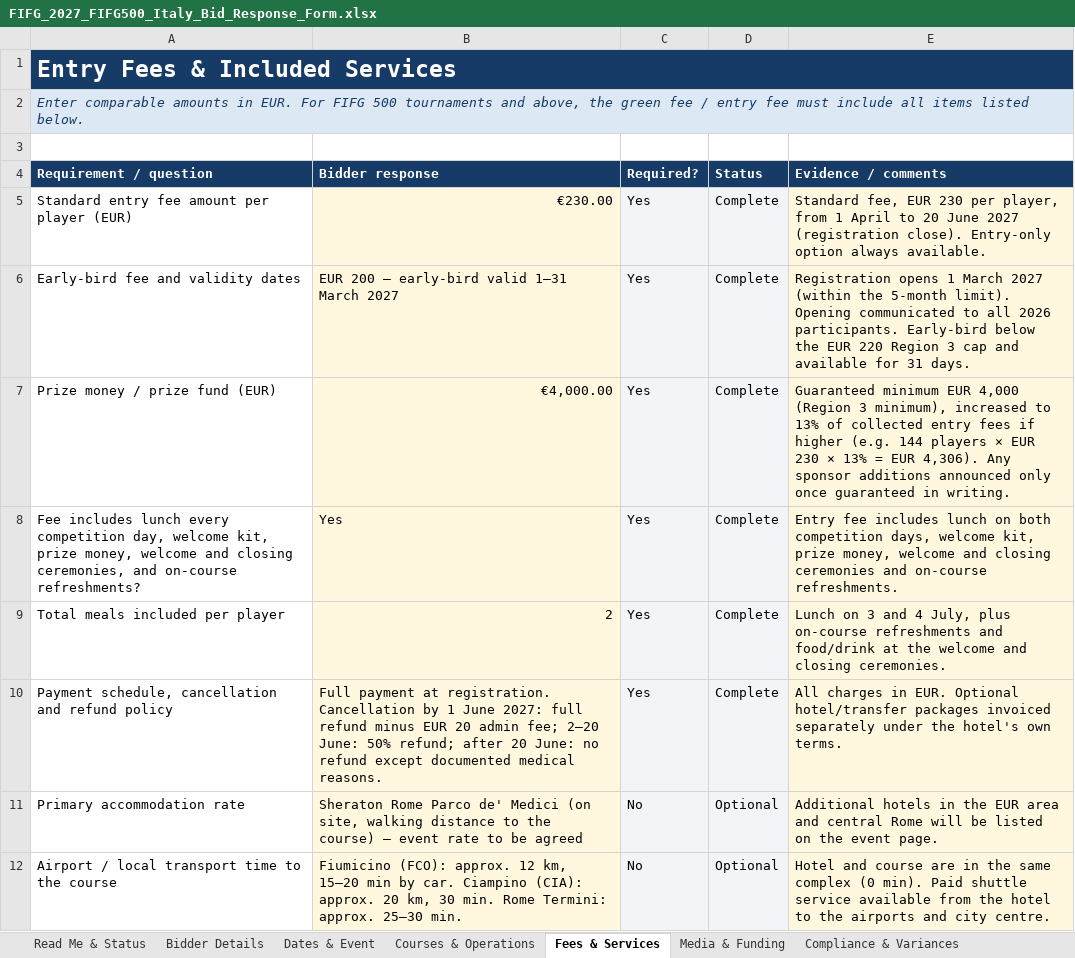
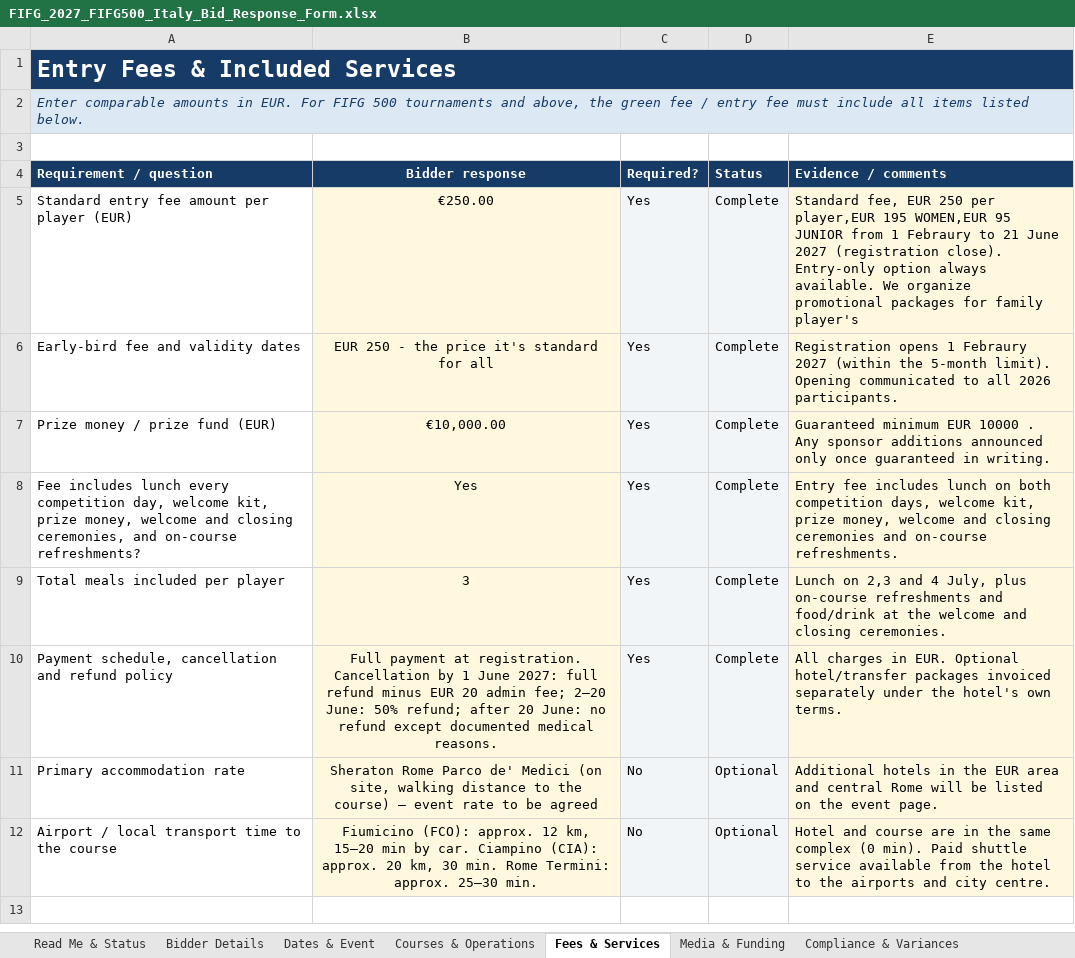
Before and after one commit to delphi131/nazionale-italiana-footgolf, an Excel workbook: candidature/FIFG_2027_FIFG500_Italy_Bid_Response_Form.xlsx, sheet Fees & Services, drawn as a sheet; values as stored, in another font and other column widths than the file's, no borders; conditional formats not drawn; the diff names each change by its address in the sheet, - before the commit and + after, or states it on an @@ line.

```diff
--- a/candidature/FIFG_2027_FIFG500_Italy_Bid_Response_Form.xlsx (sheet Fees & Services)
+++ b/candidature/FIFG_2027_FIFG500_Italy_Bid_Response_Form.xlsx (sheet Fees & Services)
-B4 alignment: left
+B4 alignment: center
-B5 (Bidder response): €230.00
+B5 (Bidder response): €250.00
-B5 alignment: right
+B5 alignment: center
-E5 (Evidence / comments): …fee, EUR 230 per player, from 1 April to 20 June 2027 (registration close). Entry-only option always available.
+E5 (Evidence / comments): …fee, EUR 250 per player,EUR 195 WOMEN,EUR 95 JUNIOR from 1 Febraury to 21 June 2027 (registration close). Entry-only option always available. We organize promotional packages for family player's
-B6 (Bidder response): EUR 200 – early-bird valid 1–31 March 2027
+B6 (Bidder response): EUR 250 - the price it's standard for all
-B6 alignment: left
+B6 alignment: center
-E6 (Evidence / comments): …opens 1 March 2027 (within the 5-month limit). Opening communicated to all 2026 participants. Early-bird below the EUR 220 Region 3 cap and available for 31 days.
+E6 (Evidence / comments): …opens 1 Febraury 2027 (within the 5-month limit). Opening communicated to all 2026 participants.
-B7 (Bidder response): €4,000.00
+B7 (Bidder response): €10,000.00
-B7 alignment: right
+B7 alignment: center
-E7 (Evidence / comments): …minimum EUR 4,000 (Region 3 minimum), increased to 13% of collected entry fees if higher (e.g. 144 players × EUR 230 × 13% = EUR 4,306). Any sponsor…
+E7 (Evidence / comments): …minimum EUR 10000 . Any sponsor…
-B8 alignment: left
+B8 alignment: center
-B9 (Bidder response): 2
+B9 (Bidder response): 3
-B9 alignment: right
+B9 alignment: center
-E9 (Evidence / comments): Lunch on 3 and 4…
+E9 (Evidence / comments): Lunch on 2,3 and 4…
-B10:B12 alignment: left
+B10:B12 alignment: center
```
Also changed, not shown: sheet Bidder Details, sheet Comparison Summary, sheet Dates & Event, sheet Compliance & Variances, sheet Courses & Operations, sheet Read Me & Status, 1 more sheet, 13 other files.
